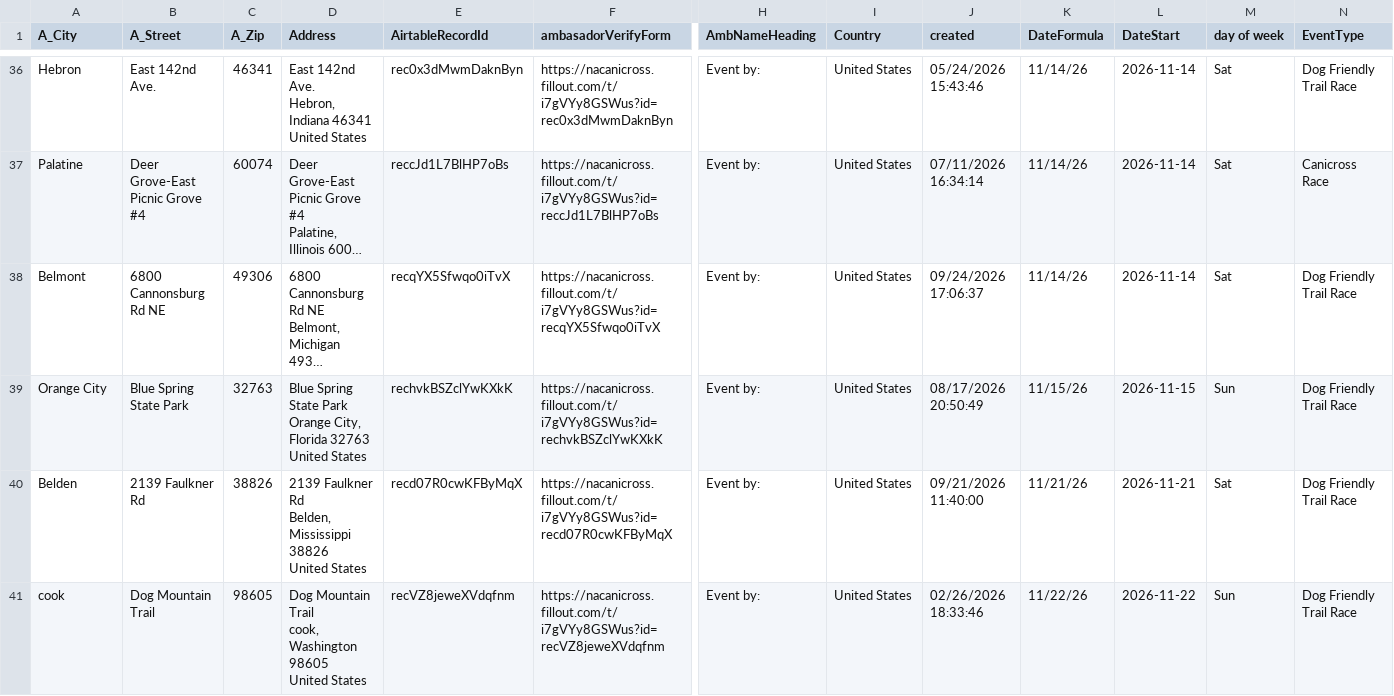
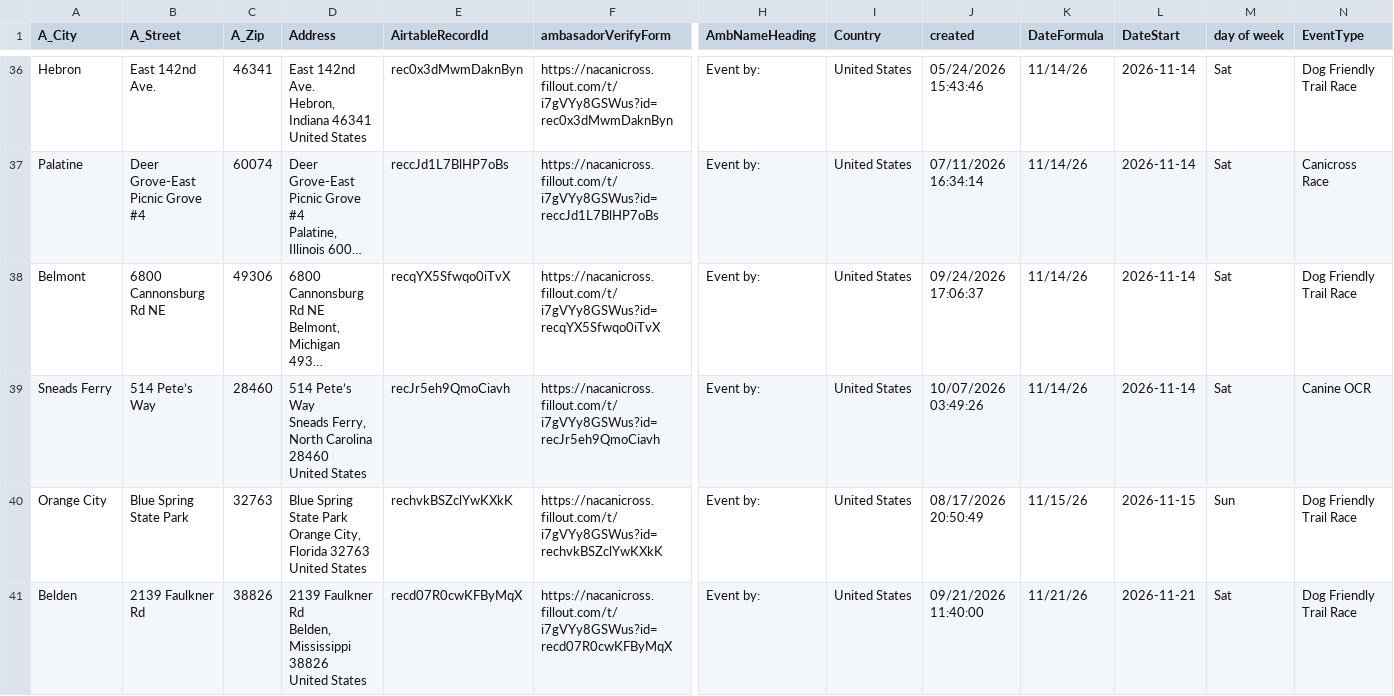
Before and after one commit to kyle-kemper/test-map, a CSV file: NonAmbassador_ActiveDates copy.csv, drawn as a sheet; only a part is shown, gaps mark what is left out; the shorter side is filled out with more unchanged rows; long unchanged cells end in …; rows hold the shown columns only; ↵ is a line break in a cell; the diff names each change by its address in the sheet, - before the commit and + after, or states it on an @@ line.

```diff
--- a/NonAmbassador_ActiveDates copy.csv
+++ b/NonAmbassador_ActiveDates copy.csv
+row 39: Sneads Ferry | 514 Pete’s Way | 28460 | 514 Pete’s Way ↵ Sneads Ferry, North Carolina 28460 ↵ United States | recJr5eh9QmoCiavh | https://nacanicross.fillout.com/t/i7gVYy8GSWus?id=recJr5eh9QmoCiavh | Event by: | United States | 10/07/2026 03:49:26 | 11/14/26 | 2026-11-14 | Sat | Canine OCR
```
